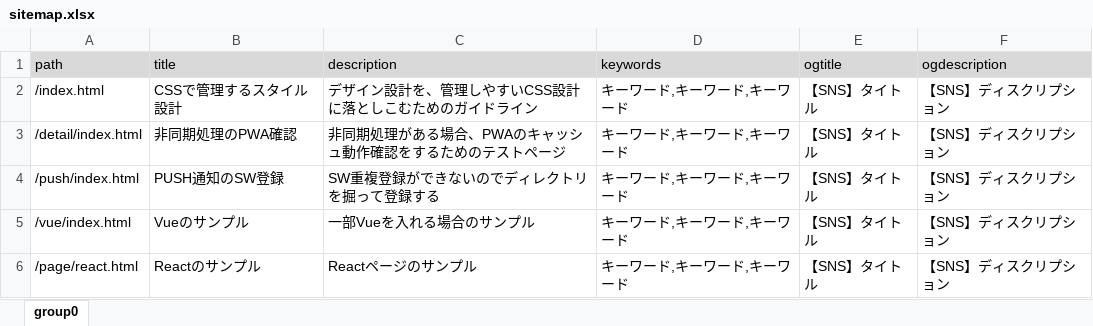
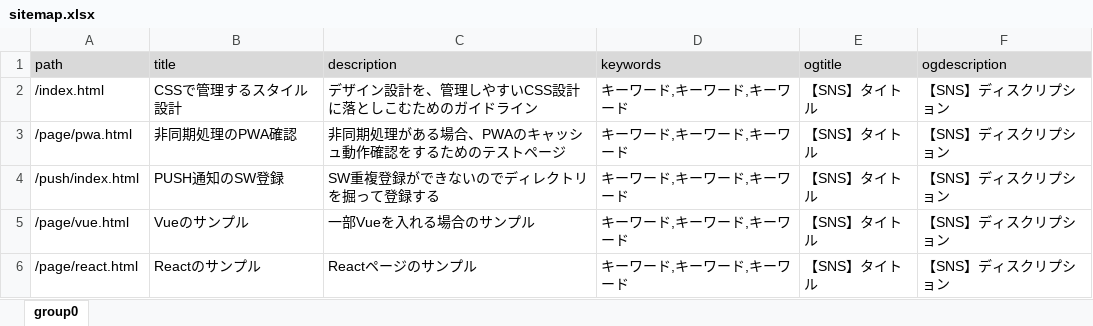
Before and after one commit to takadaeri/npmscript_sample_dev, an Excel workbook: src/_developresources/_pug/data/sitemap.xlsx, sheet group0, drawn as a sheet; values as stored, in another font and other column widths than the file's, no borders; the diff names each change by its address in the sheet, - before the commit and + after, or states it on an @@ line.

```diff
--- a/src/_developresources/_pug/data/sitemap.xlsx (sheet group0)
+++ b/src/_developresources/_pug/data/sitemap.xlsx (sheet group0)
-A3 (path): /detail/index.html
+A3 (path): /page/pwa.html
-A5 (path): /vue/index.html
+A5 (path): /page/vue.html
```
Also changed, not shown: 6 other files.
